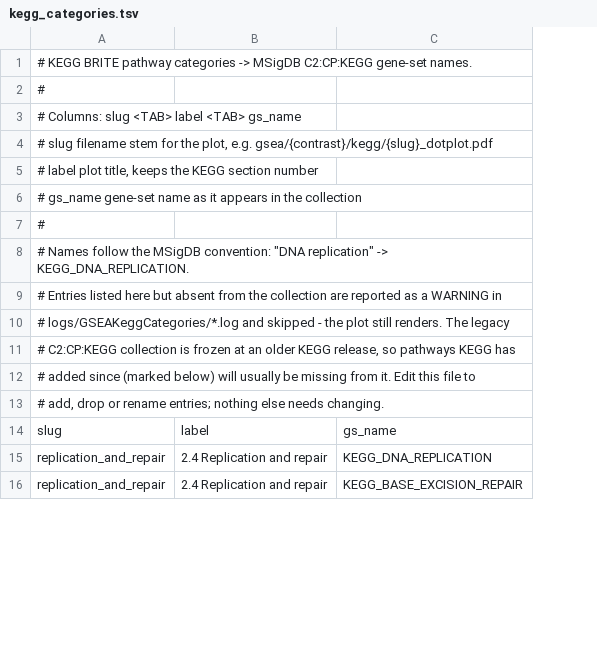
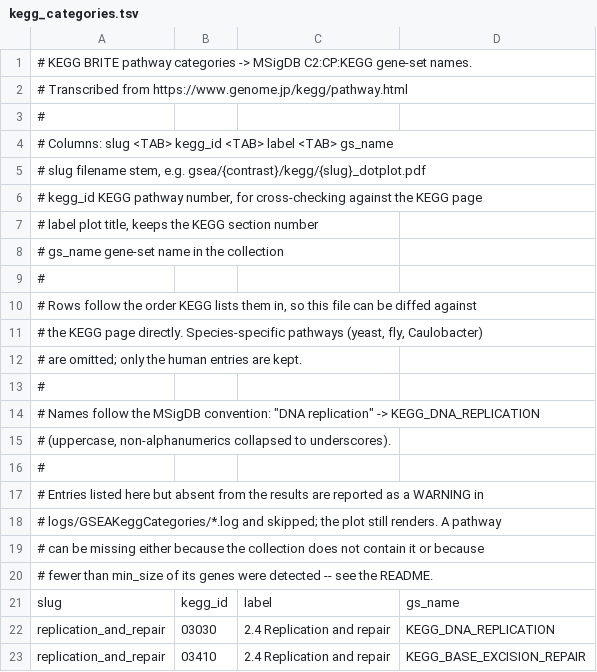
Before and after one commit to ArthurDondi/BulkRNAPipe, a TSV file: workflow/resources/kegg_categories.tsv, drawn as a sheet; only a part is shown; addresses are those after the commit; the diff covers the shown part only; the diff names each change by its address in the sheet, - before the commit and + after, or states it on an @@ line.

```diff
--- a/workflow/resources/kegg_categories.tsv
+++ b/workflow/resources/kegg_categories.tsv
+column B, rows 21-23: kegg_id | 03030 | 03410
+row 2: # Transcribed from https://www.genome.jp/kegg/pathway.html
-A4: …slug <TAB> label <TAB>…
+A4: …slug <TAB> kegg_id <TAB> label <TAB>…
-A5: …slug filename stem for the plot, e.g. gsea/{contrast}/kegg/{slug}_dotplot.pdf
+A5: …slug filename stem, e.g. gsea/{contrast}/kegg/{slug}_dotplot.pdf
+row 6: # kegg_id KEGG pathway number, for cross-checking against the KEGG page
-A8: …gene-set name as it appears in the…
+A8: …gene-set name in the…
-A10: # Names follow the MSigDB convention: "DNA replication" -> KEGG_DNA_REPLICATION.
+A10: # Rows follow the order KEGG lists them in, so this file can be diffed against
-A11: # Entries listed here but absent from the collection are reported as a WARNING in
+A11: # the KEGG page directly. Species-specific pathways (yeast, fly, Caulobacter)
-A12: # logs/GSEAKeggCategories/*.log and skipped - the plot still renders. The legacy
+A12: # are omitted; only the human entries are kept.
-A13: # C2:CP:KEGG collection is frozen at an older KEGG release, so pathways KEGG has
+A13: #
-A14: # added since (marked below) will usually be missing from it. Edit this file to
+A14: # Names follow the MSigDB convention: "DNA replication" -> KEGG_DNA_REPLICATION
-A15: # add, drop or rename entries; nothing else needs changing.
+A15: # (uppercase, non-alphanumerics collapsed to underscores).
+row 16: #
+row 17: # Entries listed here but absent from the results are reported as a WARNING in
+row 18: # logs/GSEAKeggCategories/*.log and skipped; the plot still renders. A pathway
+row 19: # can be missing either because the collection does not contain it or because
+row 20: # fewer than min_size of its genes were detected -- see the README.
```
Also changed, not shown: 2 added rows, 2 removed rows, 7 moved rows and 1 edited cell elsewhere in this file, 1 other file.
